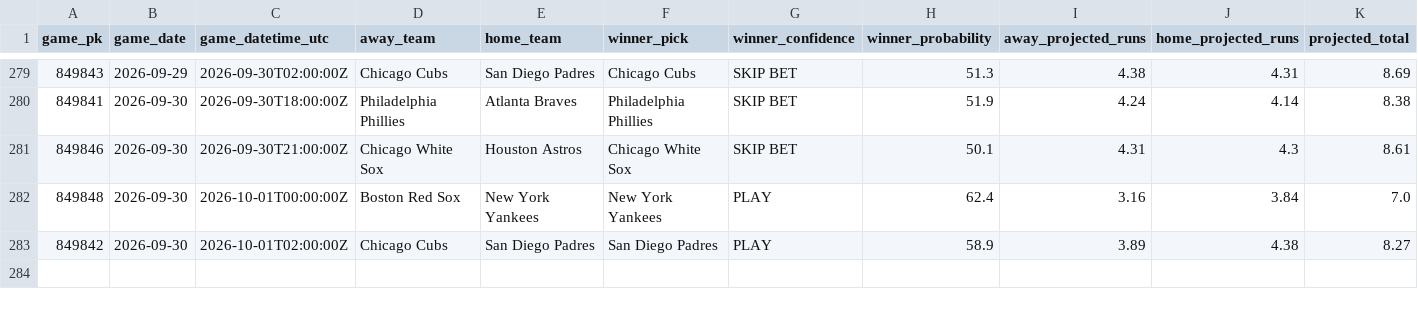
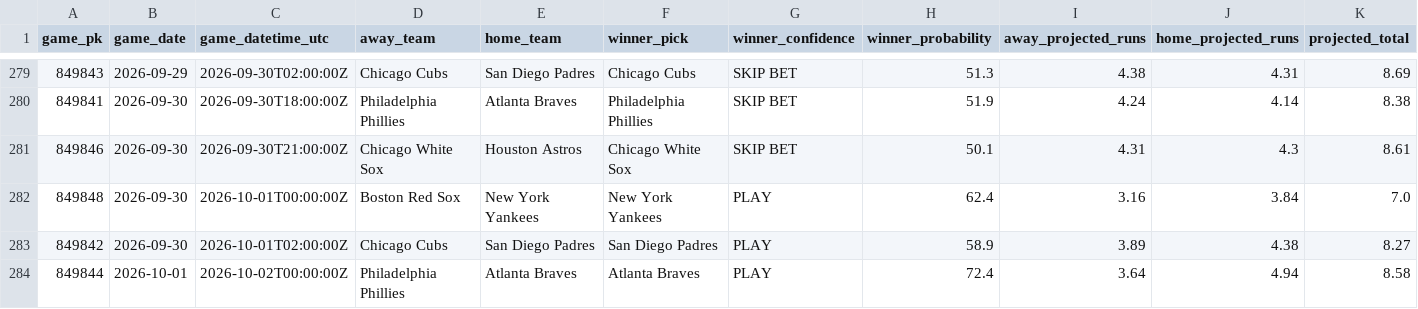
Before and after one commit to SSpeterson2b/launchpoint-hr, a CSV file: data/game_edge_results.csv, drawn as a sheet; only a part is shown, gaps mark what is left out; rows hold the shown columns only; the diff names each change by its address in the sheet, - before the commit and + after, or states it on an @@ line.

Commit message:
Refresh LaunchPoint status and graded results

```diff
--- a/data/game_edge_results.csv
+++ b/data/game_edge_results.csv
+row 284: 849844 | 2026-10-01 | 2026-10-02T00:00:00Z | Philadelphia Phillies | Atlanta Braves | Atlanta Braves | PLAY | 72.4 | 3.64 | 4.94 | 8.58
```
